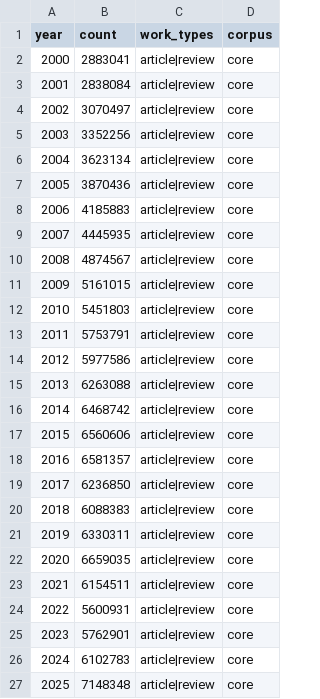
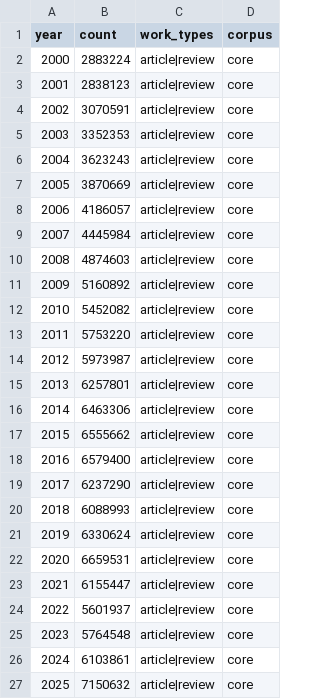
Before and after one commit to CochraneK/ARIS-GCA-Bees, a CSV file: papers/005-hidden-burden-bad-science/data/pilot/openalex_universe_counts.csv, drawn as a sheet.

```diff
--- a/papers/005-hidden-burden-bad-science/data/pilot/openalex_universe_counts.csv
+++ b/papers/005-hidden-burden-bad-science/data/pilot/openalex_universe_counts.csv
@@ -1,27 +1,27 @@
 year,count,work_types,corpus
-2000,2883041,article|review,core
-2001,2838084,article|review,core
-2002,3070497,article|review,core
-2003,3352256,article|review,core
-2004,3623134,article|review,core
-2005,3870436,article|review,core
-2006,4185883,article|review,core
-2007,4445935,article|review,core
-2008,4874567,article|review,core
-2009,5161015,article|review,core
-2010,5451803,article|review,core
-2011,5753791,article|review,core
-2012,5977586,article|review,core
-2013,6263088,article|review,core
-2014,6468742,article|review,core
-2015,6560606,article|review,core
-2016,6581357,article|review,core
-2017,6236850,article|review,core
-2018,6088383,article|review,core
-2019,6330311,article|review,core
-2020,6659035,article|review,core
-2021,6154511,article|review,core
-2022,5600931,article|review,core
-2023,5762901,article|review,core
-2024,6102783,article|review,core
-2025,7148348,article|review,core
+2000,2883224,article|review,core
+2001,2838123,article|review,core
+2002,3070591,article|review,core
+2003,3352353,article|review,core
+2004,3623243,article|review,core
+2005,3870669,article|review,core
+2006,4186057,article|review,core
+2007,4445984,article|review,core
+2008,4874603,article|review,core
+2009,5160892,article|review,core
+2010,5452082,article|review,core
+2011,5753220,article|review,core
+2012,5973987,article|review,core
+2013,6257801,article|review,core
+2014,6463306,article|review,core
+2015,6555662,article|review,core
+2016,6579400,article|review,core
+2017,6237290,article|review,core
+2018,6088993,article|review,core
+2019,6330624,article|review,core
+2020,6659531,article|review,core
+2021,6155447,article|review,core
+2022,5601937,article|review,core
+2023,5764548,article|review,core
+2024,6103861,article|review,core
+2025,7150632,article|review,core
```
Also changed, not shown: 4 other files.
